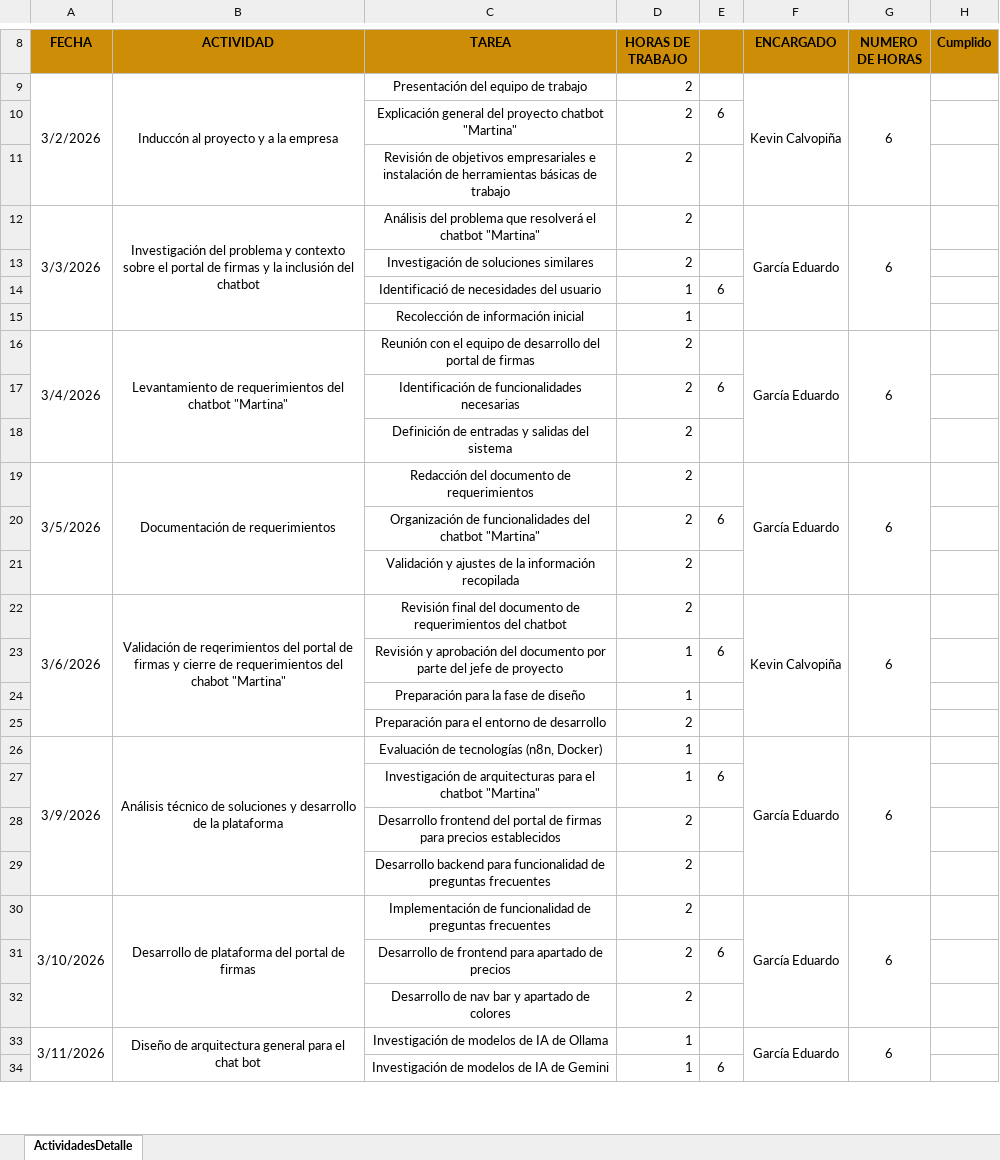
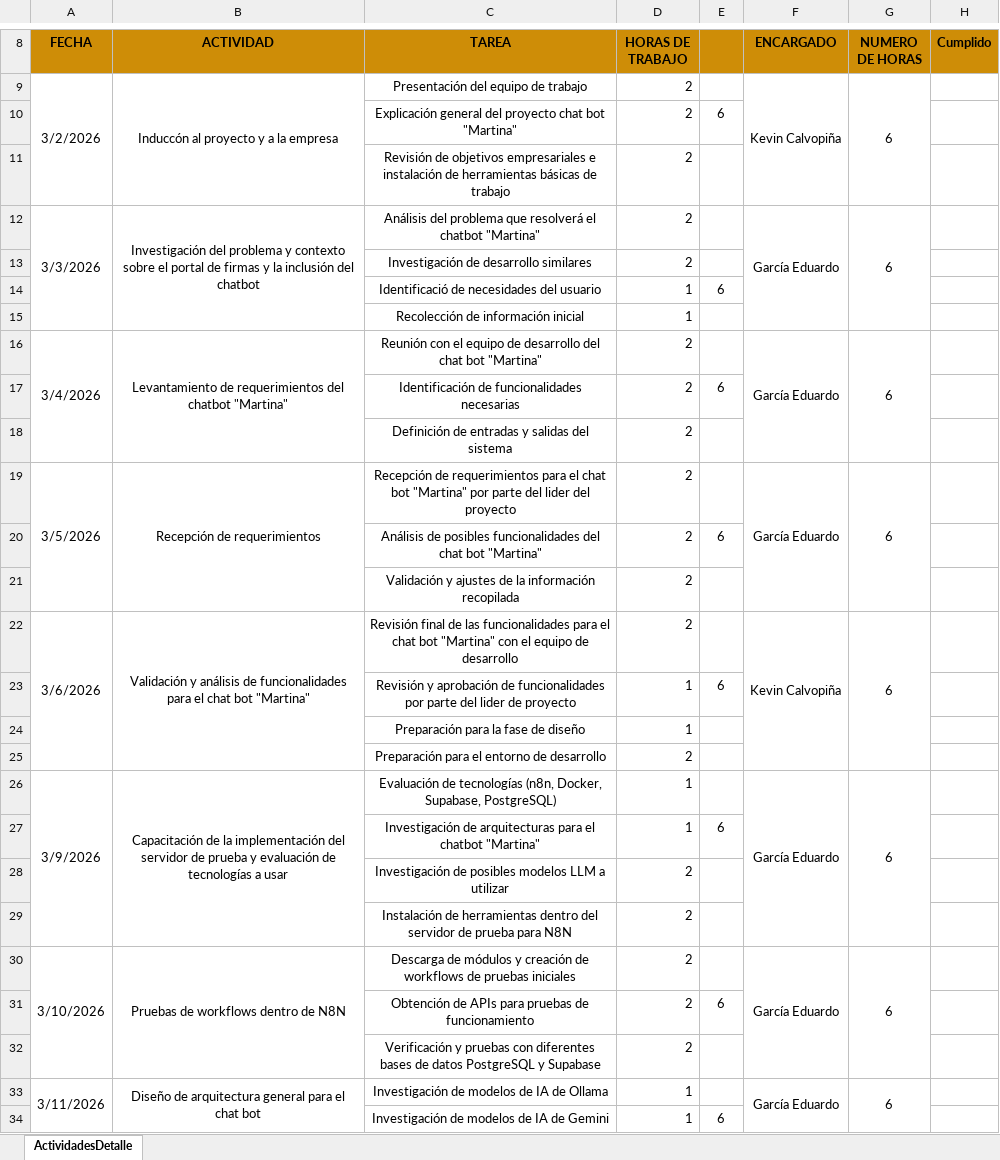
Before and after one commit to edgarcia9/31109_PPP, an Excel workbook: Cronograma/Itinerario-Garcia_Eduardo VNª0.4.xlsx, sheet ActividadesDetalle, drawn as a sheet; only a part is shown, gaps mark what is left out; values as stored, in another font and other column widths than the file's, no borders; the diff covers the shown part only; the diff names each change by its address in the sheet, - before the commit and + after, or states it on an @@ line.

Commit message:
Formato 1 y cronograma finalizados

```diff
--- a/Cronograma/Itinerario-Garcia_Eduardo VNª0.4.xlsx (sheet ActividadesDetalle)
+++ b/Cronograma/Itinerario-Garcia_Eduardo VNª0.4.xlsx (sheet ActividadesDetalle)
-C10 (TAREA): …del proyecto chatbot "Martina"
+C10 (TAREA): …del proyecto chat bot "Martina"
-C13 (TAREA): Investigación de soluciones similares
+C13 (TAREA): Investigación de desarrollo similares
-C16 (TAREA): …desarrollo del portal de firmas
+C16 (TAREA): …desarrollo del chat bot "Martina"
-B19 (ACTIVIDAD): Documentación de requerimientos
+B19 (ACTIVIDAD): Recepción de requerimientos
-C19 (TAREA): Redacción del documento de requerimientos
+C19 (TAREA): Recepción de requerimientos para el chat bot "Martina" por parte del lider del proyecto
-C20 (TAREA): Organización de funcionalidades del chatbot "Martina"
+C20 (TAREA): Análisis de posibles funcionalidades del chat bot "Martina"
-B22 (ACTIVIDAD): Validación de reqerimientos del portal de firmas y cierre de requerimientos del chabot "Martina"
+B22 (ACTIVIDAD): Validación y análisis de funcionalidades para el chat bot "Martina"
-C22 (TAREA): Revisión final del documento de requerimientos del chatbot
+C22 (TAREA): Revisión final de las funcionalidades para el chat bot "Martina" con el equipo de desarrollo
-C23 (TAREA): …y aprobación del documento por parte del jefe de proyecto
+C23 (TAREA): …y aprobación de funcionalidades por parte del lider de proyecto
-B26 (ACTIVIDAD): Análisis técnico de soluciones y desarrollo de la plataforma
+B26 (ACTIVIDAD): Capacitación de la implementación del servidor de prueba y evaluación de tecnologías a usar
-C26 (TAREA): …tecnologías (n8n, Docker)
+C26 (TAREA): …tecnologías (n8n, Docker, Supabase, PostgreSQL)
-C28 (TAREA): Desarrollo frontend del portal de firmas para precios establecidos
+C28 (TAREA): Investigación de posibles modelos LLM a utilizar
-C29 (TAREA): Desarrollo backend para funcionalidad de preguntas frecuentes
+C29 (TAREA): Instalación de herramientas dentro del servidor de prueba para N8N
-B30 (ACTIVIDAD): Desarrollo de plataforma del portal de firmas
+B30 (ACTIVIDAD): Pruebas de workflows dentro de N8N
-C30 (TAREA): Implementación de funcionalidad de preguntas frecuentes
+C30 (TAREA): Descarga de módulos y creación de workflows de pruebas iniciales
-C31 (TAREA): Desarrollo de frontend para apartado de precios
+C31 (TAREA): Obtención de APIs para pruebas de funcionamiento
-C32 (TAREA): Desarrollo de nav bar y apartado de colores
+C32 (TAREA): Verificación y pruebas con diferentes bases de datos PostgreSQL y Supabase
```
Also changed, not shown: 4 added rows and 25 edited cells elsewhere in this sheet, 4 other files.
